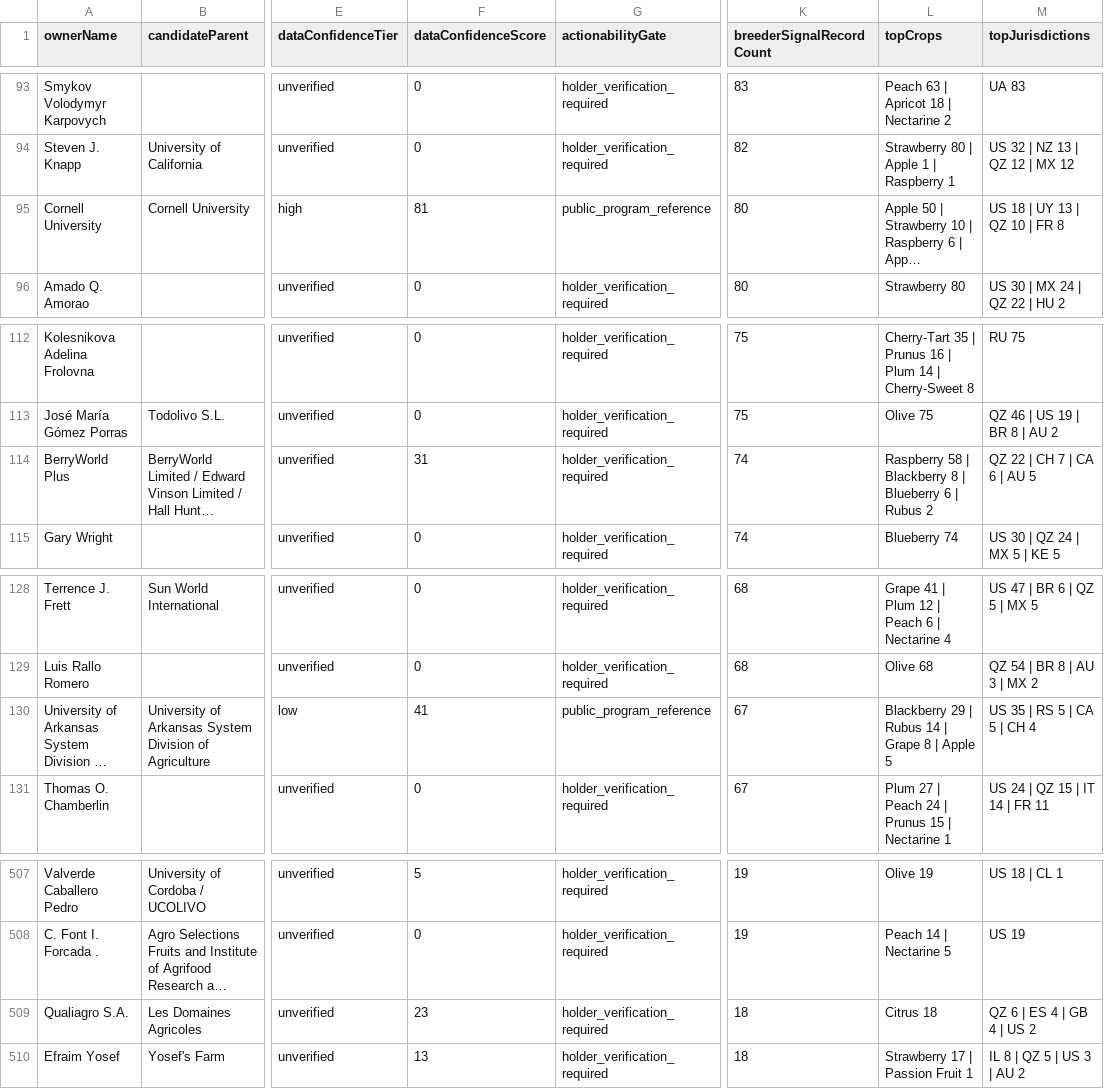
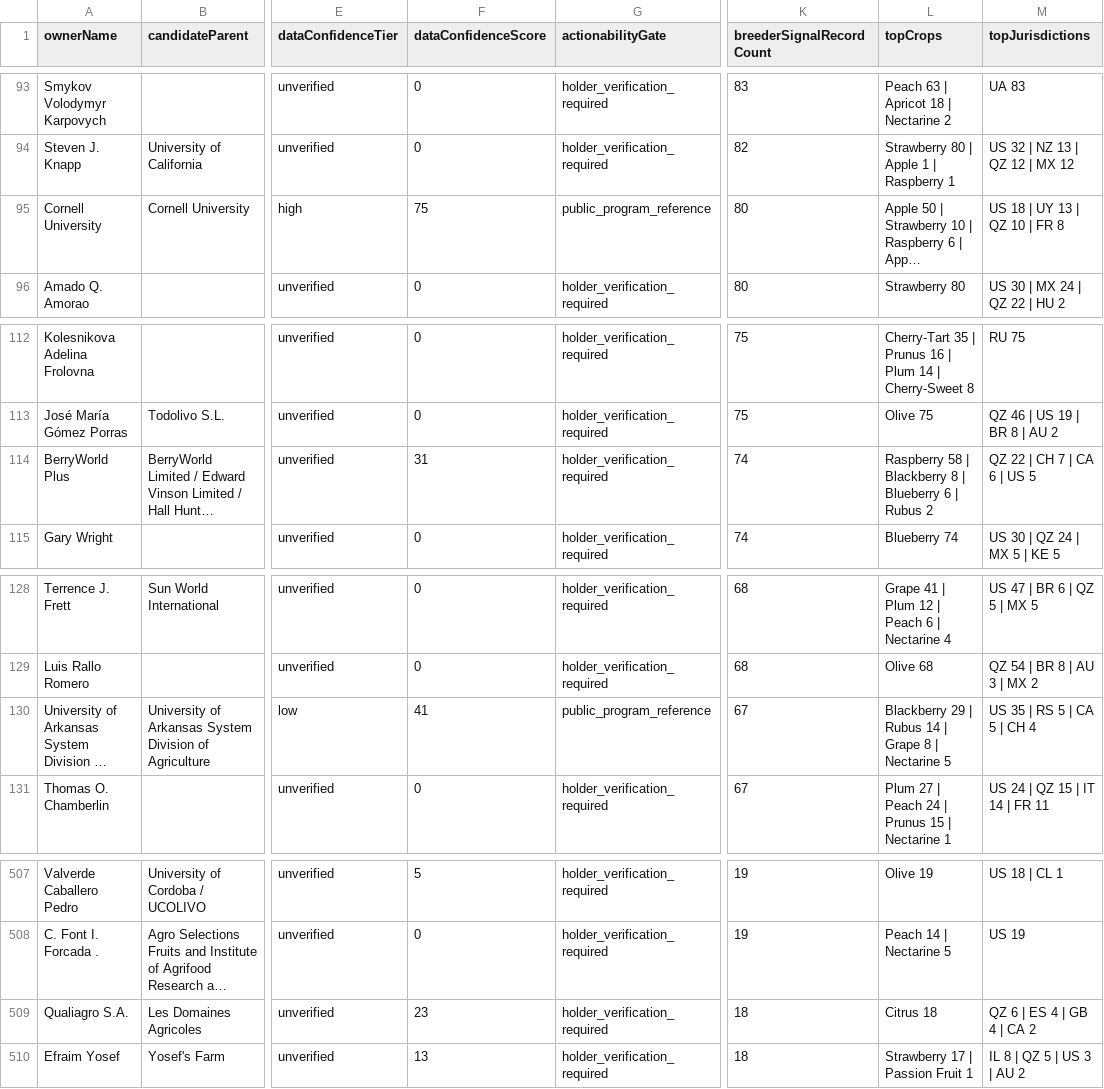
Before and after one commit to henryatkeson/Plant-Patent-Dashboard, a CSV file: data/rollup_review_queue.csv, drawn as a sheet; only a part is shown, gaps mark what is left out; long unchanged cells end in …; the diff names each change by its address in the sheet, - before the commit and + after, or states it on an @@ line.

```diff
--- a/data/rollup_review_queue.csv
+++ b/data/rollup_review_queue.csv
-F95 (dataConfidenceScore): 81
+F95 (dataConfidenceScore): 75
-M114 (topJurisdictions): QZ 22 | CH 7 | CA 6 | AU 5
+M114 (topJurisdictions): QZ 22 | CH 7 | CA 6 | US 5
-L130 (topCrops): …8 | Apple 5
+L130 (topCrops): …8 | Nectarine 5
-M509 (topJurisdictions): QZ 6 | ES 4 | GB 4 | US 2
+M509 (topJurisdictions): QZ 6 | ES 4 | GB 4 | CA 2
```
Also changed, not shown: data/company_site_probe.csv, data/profile_evidence_probe.csv, 12 other files.
